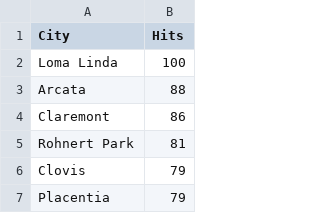
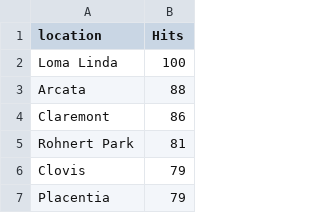
Before and after one commit to hungf8342/mental_health, a CSV file: gtrends_20042015_full.csv, drawn as a sheet; only a part is shown.

```diff
--- a/gtrends_20042015_full.csv
+++ b/gtrends_20042015_full.csv
@@ -1,2 +1,2 @@
-City,Hits
+location,Hits
 Loma Linda,100
```
Also changed, not shown: 1 other file.
